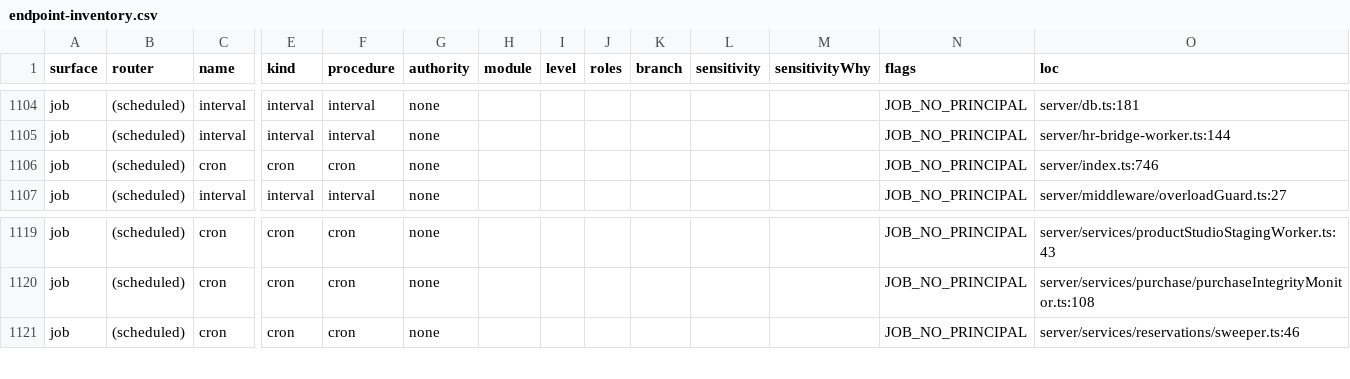
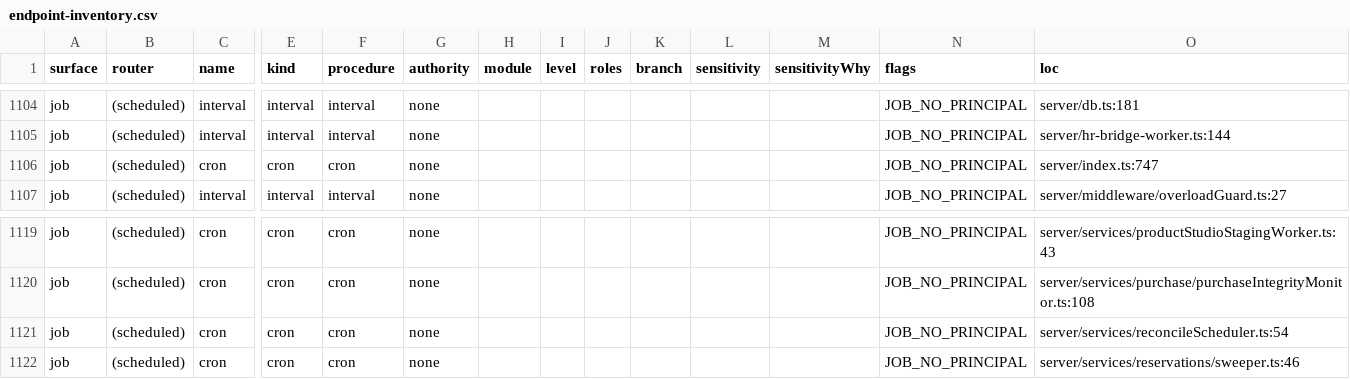
Before and after one commit to ahrrfy/business_management_system, a CSV file: docs/authz/endpoint-inventory.csv, drawn as a sheet; only a part is shown, gaps mark what is left out; rows hold the shown columns only; the diff names each change by its address in the sheet, - before the commit and + after, or states it on an @@ line.

```diff
--- a/docs/authz/endpoint-inventory.csv
+++ b/docs/authz/endpoint-inventory.csv
-O1106 (loc): server/index.ts:746
+O1106 (loc): server/index.ts:747
+row 1121: job | (scheduled) | cron | cron | cron | none |  |  |  |  |  |  | JOB_NO_PRINCIPAL | server/services/reconcileScheduler.ts:54
```
Also changed, not shown: 5 other files.
